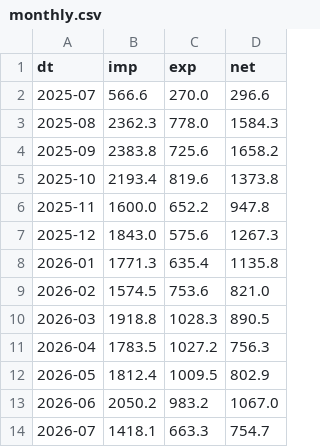
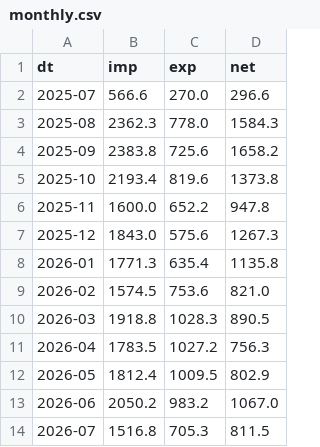
Before and after one commit to ookla-ariel-ride/SDGE-Analysis, a CSV file: data/monthly.csv, drawn as a sheet.

Commit message:
regenerate on the corrected interval data and the confirmed holiday rule
Two corrections, applied together because each alone would have meant a separate
pass over every published figure.

The committed artifacts were computed over a year containing a day that never
happened. behavior_rebuild.py pins its window by date, so both exports cover the
same 365 days; the only difference is 2026-07-23, which was the old export's
all-zeros placeholder and carries 98.7 kWh import and 41.9 kWh export in the
refreshed one. The same placeholder hazard tou_audit.py now guards against had
already reached the main pipeline.

The tariff assigns weekend windows to eight holidays and rates.period() did not.
tou_audit.py confirms each of the eight individually against the bills. The rule
now lives in rates.py as holidays()/off_peak_day(), and behavior_rebuild.py, the
loader the pipeline imports, uses it and calls rates.period() instead of keeping
its own copy of the window logic.

analyze.py and analyze_norelief.py still carried absolute paths into a retired
Cowork sandbox and so had never been runnable here, leaving plan_results.csv,
hourly_profile.csv and monthly.csv with no working regenerating script. Both now
use the repo-root idiom. analyze_norelief.py is the live one, and on the old
export it reproduces all three committed artifacts byte-for-byte, which is what
makes the path change safe to trust. analyze.py is the superseded relief-credit
variant, as TECHNICAL 3.2 already recorded.

Net effect is small and changes nothing. The modelled annual bill moves $4,884 to
$4,904, the EV-charging fix $1,193 to $1,221, and the MID package $3,438 to
$3,459. Both battery paybacks are unchanged at 6.2 and 6.5 years, the plan
ranking is unchanged, and the recommendation is unchanged.

Eleven artifacts regenerated, all byte-identical on a second run, and
battery_plan_matrix.py's tie-out to plan_results.csv passes again. Roughly 130
figures re-based across the report, verified by diffing every changed artifact
value against the document rather than by reading.

```diff
--- a/data/monthly.csv
+++ b/data/monthly.csv
@@ -13,2 +13,2 @@ dt,imp,exp,net
 2026-06,2050.2,983.2,1067.0
-2026-07,1418.1,663.3,754.7
+2026-07,1516.8,705.3,811.5
```
Also changed, not shown: data/hourly_profile.csv, data/plan_results.csv, 13 other files.
